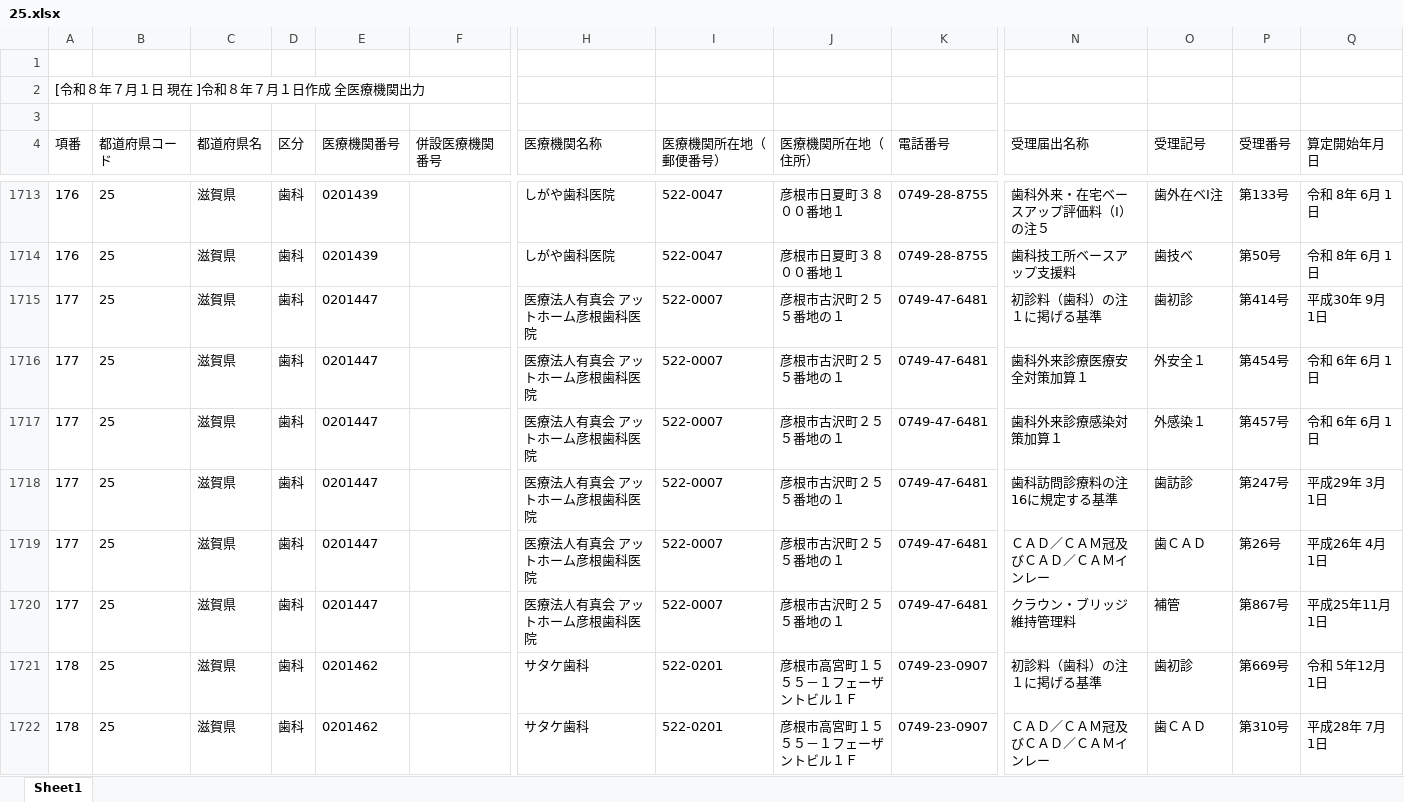
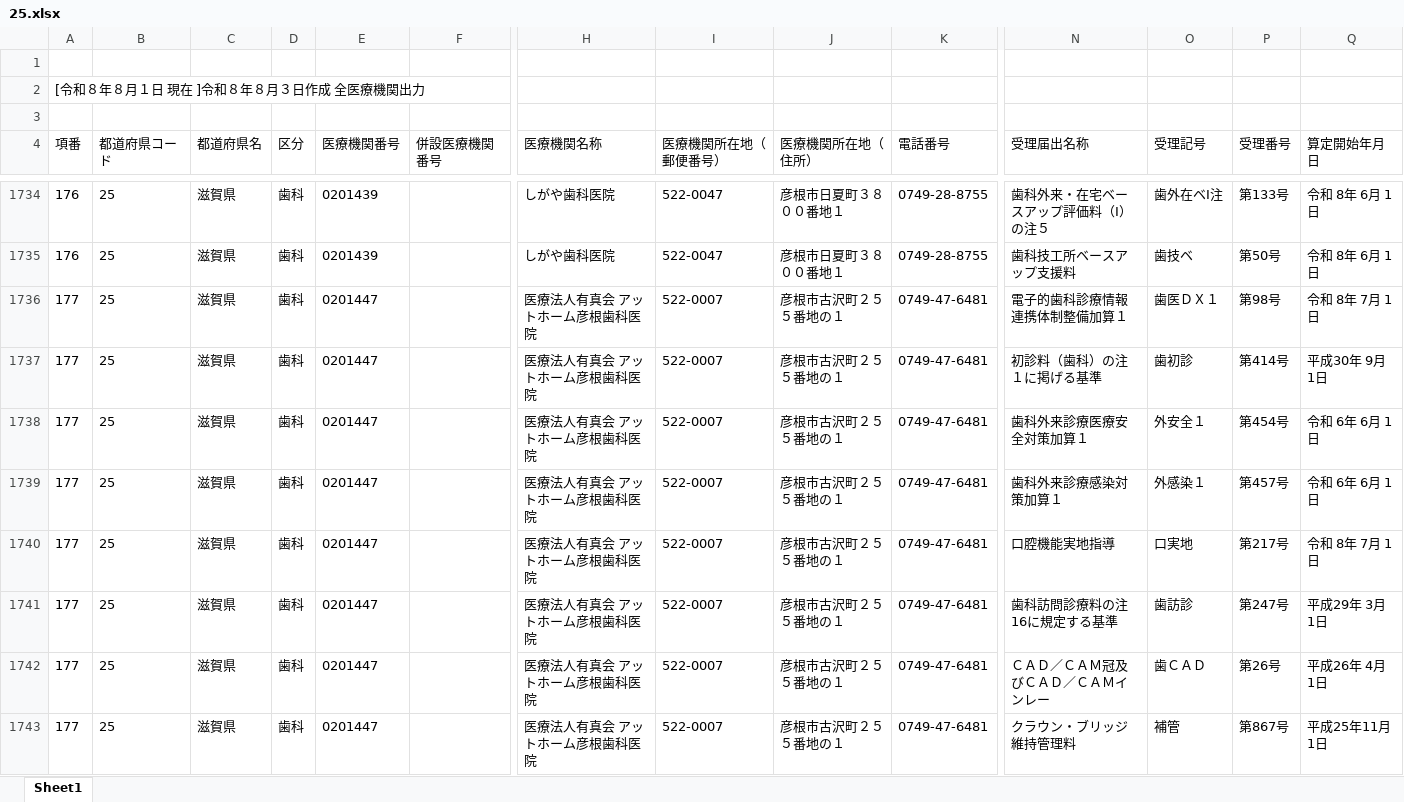
Before and after one commit to savastaro-ship-it/osaka-shika-shisetukijyun-dashboard, an Excel workbook: data/source/25.xlsx, sheet Sheet1, drawn as a sheet; only a part is shown, gaps mark what is left out; the shorter side is filled out with more unchanged rows; values as stored, in another font and other column widths than the file's, no borders; rows hold the shown columns only; the diff covers the shown part only; the diff names each change by its address in the sheet, - before the commit and + after, or states it on an @@ line.

```diff
--- a/data/source/25.xlsx (sheet Sheet1)
+++ b/data/source/25.xlsx (sheet Sheet1)
-A2 (項番): [令和８年７月１日 現在 ]令和８年７月１日作成 全医療機関出力
+A2 (項番): [令和８年８月１日 現在 ]令和８年８月３日作成 全医療機関出力
+row 1736: 177 | 25 | 滋賀県 | 歯科 | 0201447 |  | 医療法人有真会 アットホーム彦根歯科医院 | 522-0007 | 彦根市古沢町２５５番地の１ | 0749-47-6481 | 電子的歯科診療情報連携体制整備加算１ | 歯医ＤＸ１ | 第98号 | 令和 8年 7月 1日
+row 1740: 177 | 25 | 滋賀県 | 歯科 | 0201447 |  | 医療法人有真会 アットホーム彦根歯科医院 | 522-0007 | 彦根市古沢町２５５番地の１ | 0749-47-6481 | 口腔機能実地指導 | 口実地 | 第217号 | 令和 8年 7月 1日
```
Also changed, not shown: 87 added rows, 11 removed rows and 38 edited cells elsewhere in this sheet, data/source/18.xlsx, data/source/29.xlsx, 23 other files.
